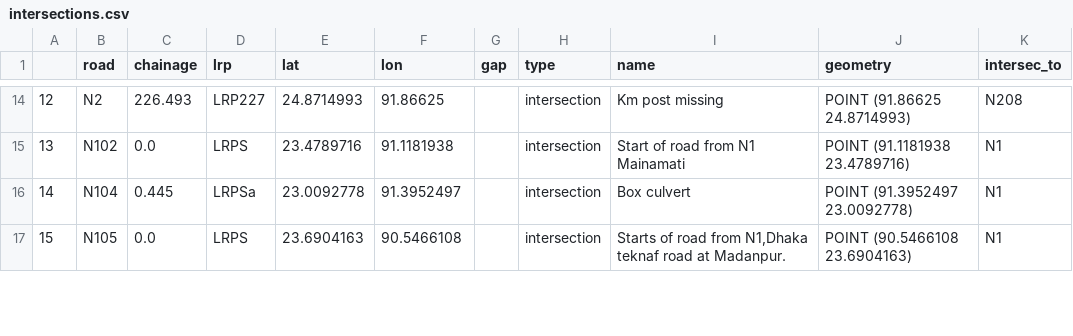
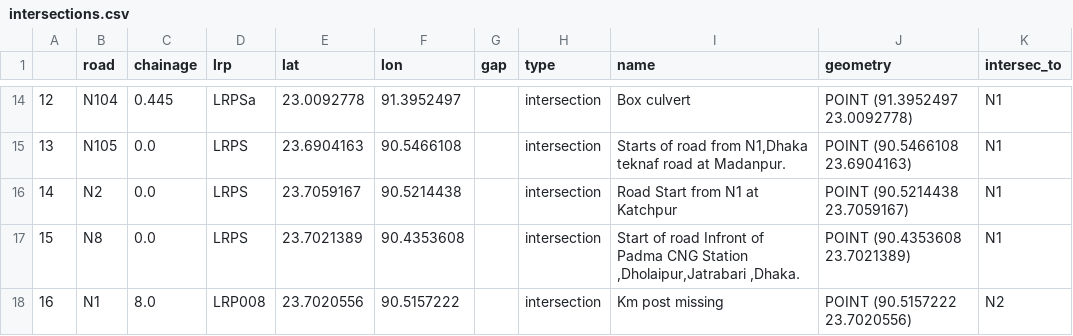
Before and after one commit to mlmoleman/EPA133a-G07-A3, a CSV file: data/intersections.csv, drawn as a sheet; only a part is shown, gaps mark what is left out; the diff covers the shown part only.

Commit message:
Old intersection file used

```diff
--- a/data/intersections.csv
+++ b/data/intersections.csv
@@ -14,4 +14,5 @@
-12,N2,226.493,LRP227,24.8714993,91.86625,,intersection,Km post missing,POINT (91.86625 24.8714993),N208
-13,N102,0.0,LRPS,23.4789716,91.1181938,,intersection,Start of road from N1 Mainamati,POINT (91.1181938 23.4789716),N1
-14,N104,0.445,LRPSa,23.0092778,91.3952497,,intersection,Box culvert,POINT (91.3952497 23.0092778),N1
-15,N105,0.0,LRPS,23.6904163,90.5466108,,intersection,"Starts of road from N1,Dhaka teknaf road at Madanpur.",POINT (90.5466108 23.6904163),N1
+12,N104,0.445,LRPSa,23.0092778,91.3952497,,intersection,Box culvert,POINT (91.3952497 23.0092778),N1
+13,N105,0.0,LRPS,23.6904163,90.5466108,,intersection,"Starts of road from N1,Dhaka teknaf road at Madanpur.",POINT (90.5466108 23.6904163),N1
+14,N2,0.0,LRPS,23.7059167,90.5214438,,intersection,Road Start from N1 at Katchpur,POINT (90.5214438 23.7059167),N1
+15,N8,0.0,LRPS,23.7021389,90.4353608,,intersection,"Start of road Infront of Padma CNG Station ,Dholaipur,Jatrabari ,Dhaka.",POINT (90.4353608 23.7021389),N1
+16,N1,8.0,LRP008,23.7020556,90.5157222,,intersection,Km post missing,POINT (90.5157222 23.7020556),N2
```
Also changed, not shown: 5 removed rows and 50 edited cells elsewhere in this file, 1 other file.
